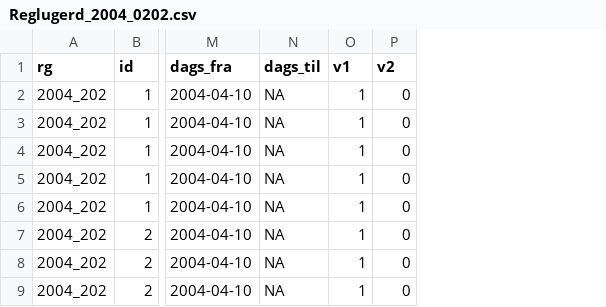
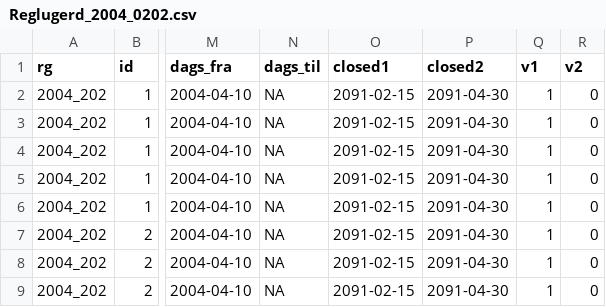
Before and after one commit to sigurdurthorjonsson/gisland, a CSV file: inst/extdata/Reglugerd_2004_0202.csv, drawn as a sheet; only a part is shown, gaps mark what is left out; the diff names each change by its address in the sheet, - before the commit and + after, or states it on an @@ line.

```diff
--- a/inst/extdata/Reglugerd_2004_0202.csv
+++ b/inst/extdata/Reglugerd_2004_0202.csv
+column O (closed1), rows 2-9: all 2091-02-15
+column P (closed2), rows 2-9: all 2091-04-30
```
Also changed, not shown: inst/extdata/Reglugerd_2002_0162.csv, inst/extdata/Reglugerd_2003_0068.csv, 47 other files.
